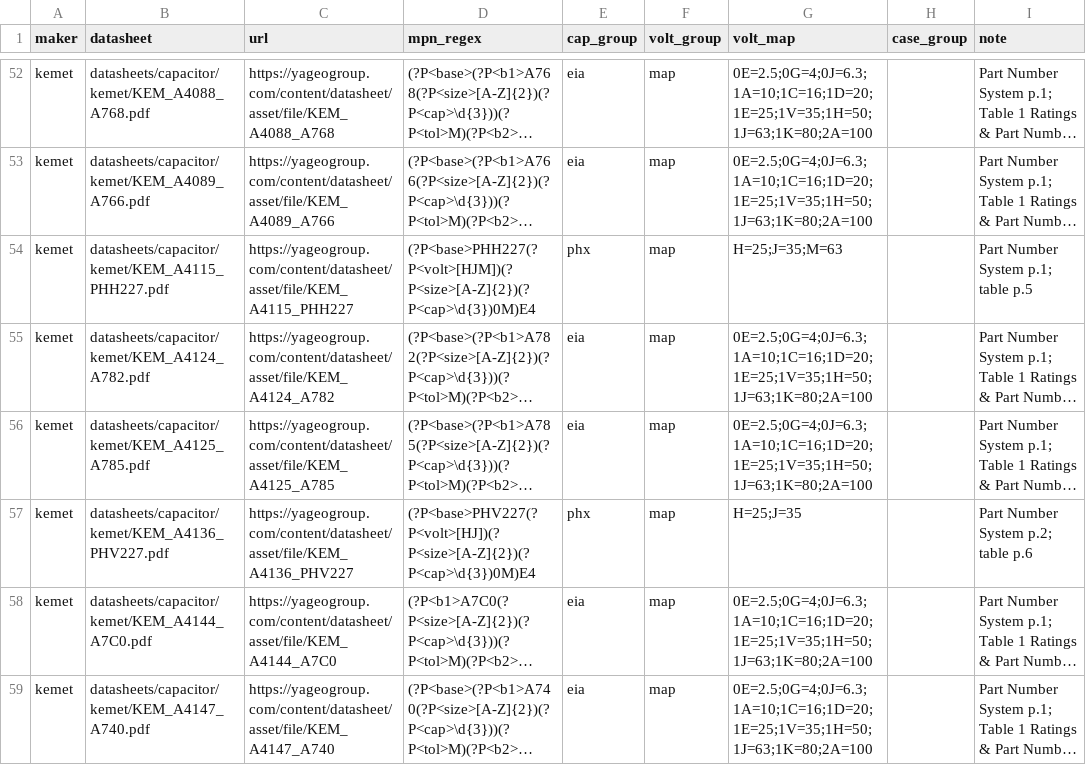
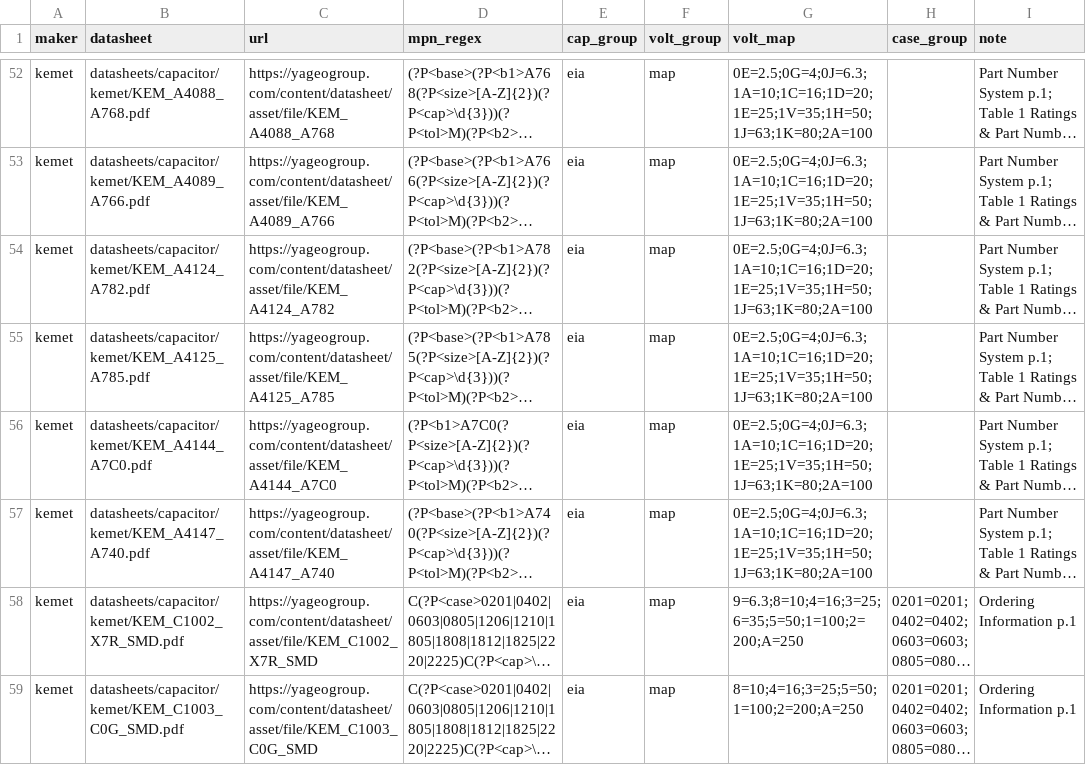
Before and after one commit to zaun/schematical, a TSV file: planning/plan-33-data/specs.tsv, drawn as a sheet; only a part is shown, gaps mark what is left out; the shorter side is filled out with more unchanged rows; long unchanged cells end in …; the diff names each change by its address in the sheet, - before the commit and + after, or states it on an @@ line.

Commit message:
plan-33-D: leaded and can capacitor footprints (152: radial and SMD cans, discs, leaded MLCC, axials, dipped tantalums) from the datasheets' tables; PHH/PHV crown capacitors out; plan-33-D archived

```diff
--- a/planning/plan-33-data/specs.tsv
+++ b/planning/plan-33-data/specs.tsv
-row 54: kemet | datasheets/capacitor/kemet/KEM_A4115_PHH227.pdf | https://yageogroup.com/content/datasheet/asset/file/KEM_A4115_PHH227 | (?P<base>PHH227(?P<volt>[HJM])(?P<size>[A-Z]{2})(?P<cap>\d{3})0M)E4 | phx | map | H=25;J=35;M=63 |  | Part Number System p.1; table p.5
-row 57: kemet | datasheets/capacitor/kemet/KEM_A4136_PHV227.pdf | https://yageogroup.com/content/datasheet/asset/file/KEM_A4136_PHV227 | (?P<base>PHV227(?P<volt>[HJ])(?P<size>[A-Z]{2})(?P<cap>\d{3})0M)E4 | phx | map | H=25;J=35 |  | Part Number System p.2; table p.6
```
Also changed, not shown: datasheets/capacitor/datasheets.tsv, planning/plan-33-data/buckets-empty.tsv, 11 other files.
